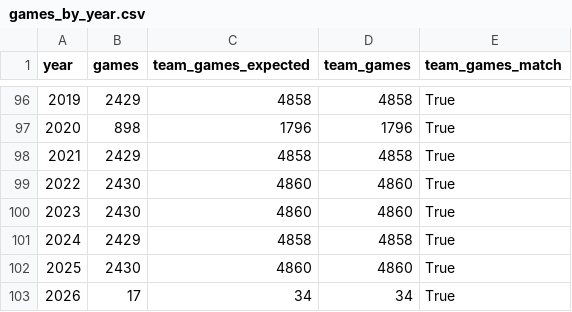
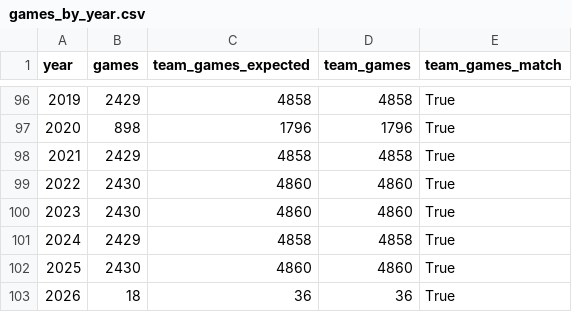
Before and after one commit to JacobPilawa/box_scorigami, a CSV file: validation/games_by_year.csv, drawn as a sheet; only a part is shown, gaps mark what is left out.

```diff
--- a/validation/games_by_year.csv
+++ b/validation/games_by_year.csv
@@ -102,2 +102,2 @@ year,games,team_games_expected,team_games,team_games_match
 2025,2430,4860,4860,True
-2026,17,34,34,True
+2026,18,36,36,True
```
Also changed, not shown: validation/franchise_combo_tracking.csv, validation/panel_sanity.csv, 17 other files.
